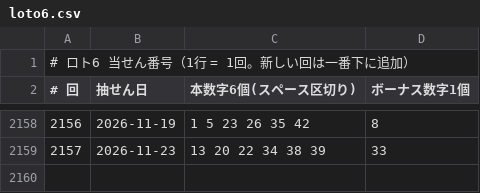
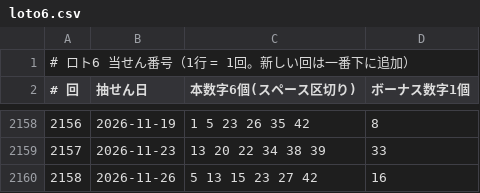
Before and after one commit to raewonkimdev-eng/kaiun-loto-data, a CSV file: input/loto6.csv, drawn as a sheet; only a part is shown, gaps mark what is left out; the diff names each change by its address in the sheet, - before the commit and + after, or states it on an @@ line.

```diff
--- a/input/loto6.csv
+++ b/input/loto6.csv
+row 2160: 2158 | 2026-11-26 | 5 13 15 23 27 42 | 16
```
Also changed, not shown: 1 other file.
